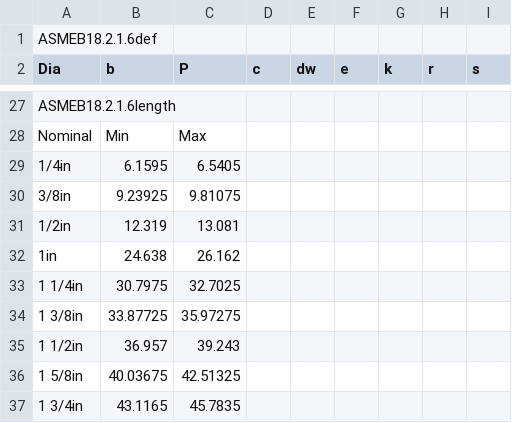
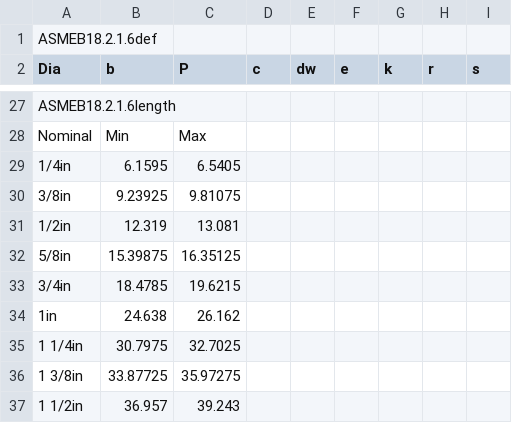
Before and after one commit to shaise/FreeCAD_FastenersWB, a CSV file: FsData/asmeb18.2.1.6def.csv, drawn as a sheet; only a part is shown, gaps mark what is left out; the shorter side is filled out with more unchanged rows; the diff names each change by its address in the sheet, - before the commit and + after, or states it on an @@ line.

Commit message:
Update asmeb18.2.1.6def.csv
Add missing values for 5/8 and 3/4 inches using linear interpolation.

```diff
--- a/FsData/asmeb18.2.1.6def.csv
+++ b/FsData/asmeb18.2.1.6def.csv
+row 32: 5/8in | 15.39875 | 16.35125
+row 33: 3/4in | 18.4785 | 19.6215
```
